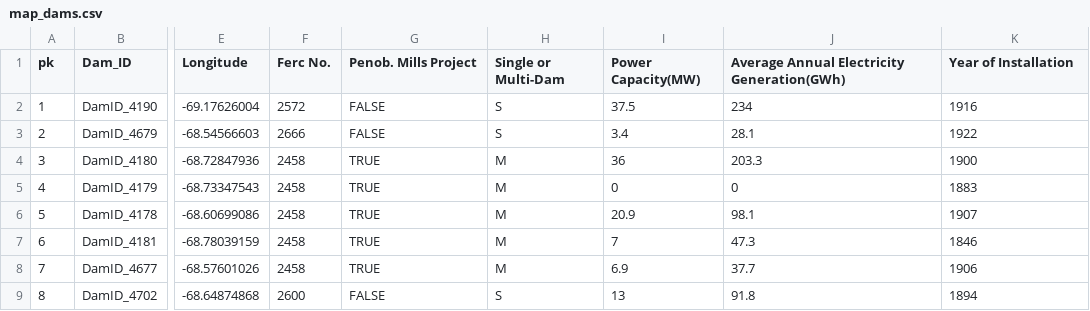
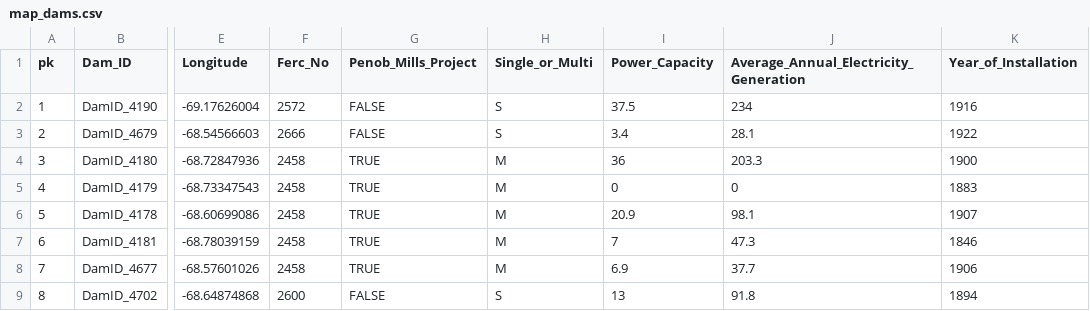
Before and after one commit to dams-mcda/Dams-MCDA, a CSV file: src/dams_mcda/dam_csv/map_dams.csv (was dam_csv/map_dams.csv), drawn as a sheet; only a part is shown, gaps mark what is left out; the diff names each change by its address in the sheet, - before the commit and + after, or states it on an @@ line.

Commit message:
dam map with table tooltips

```diff
--- a/dam_csv/map_dams.csv
+++ b/src/dams_mcda/dam_csv/map_dams.csv
-F1: Ferc No.
+F1: Ferc_No
-G1: Penob. Mills Project
+G1: Penob_Mills_Project
-H1: Single or Multi-Dam
+H1: Single_or_Multi
-I1: Power Capacity(MW)
+I1: Power_Capacity
-J1: Average Annual Electricity Generation(GWh)
+J1: Average_Annual_Electricity_Generation
-K1: Year of Installation
+K1: Year_of_Installation
```
Also changed, not shown: 5 other files.
